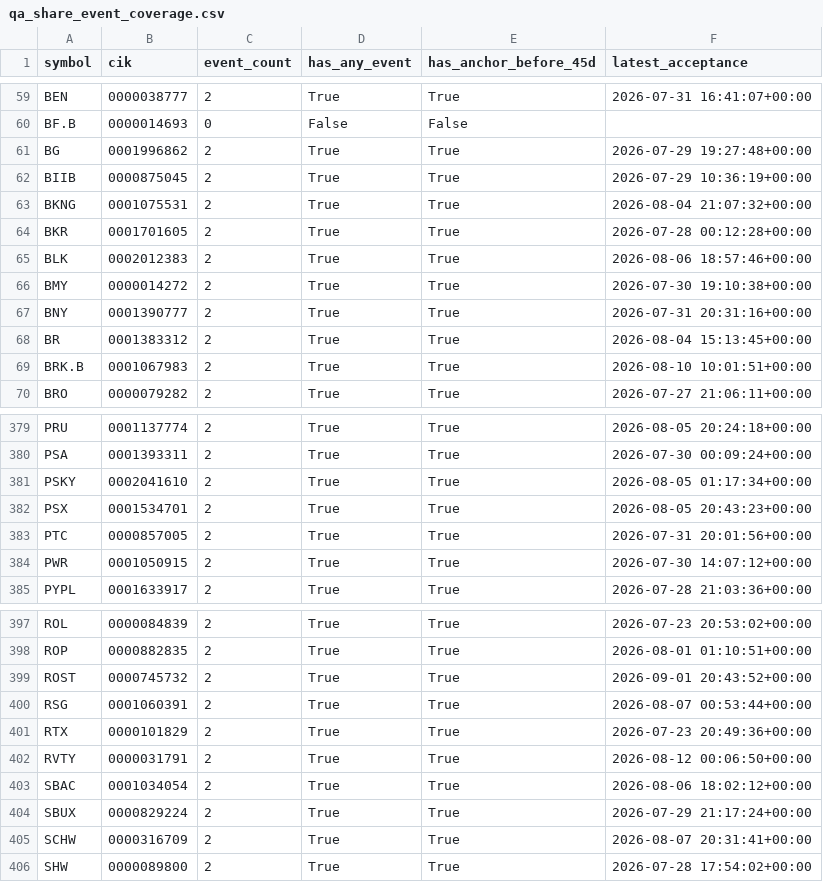
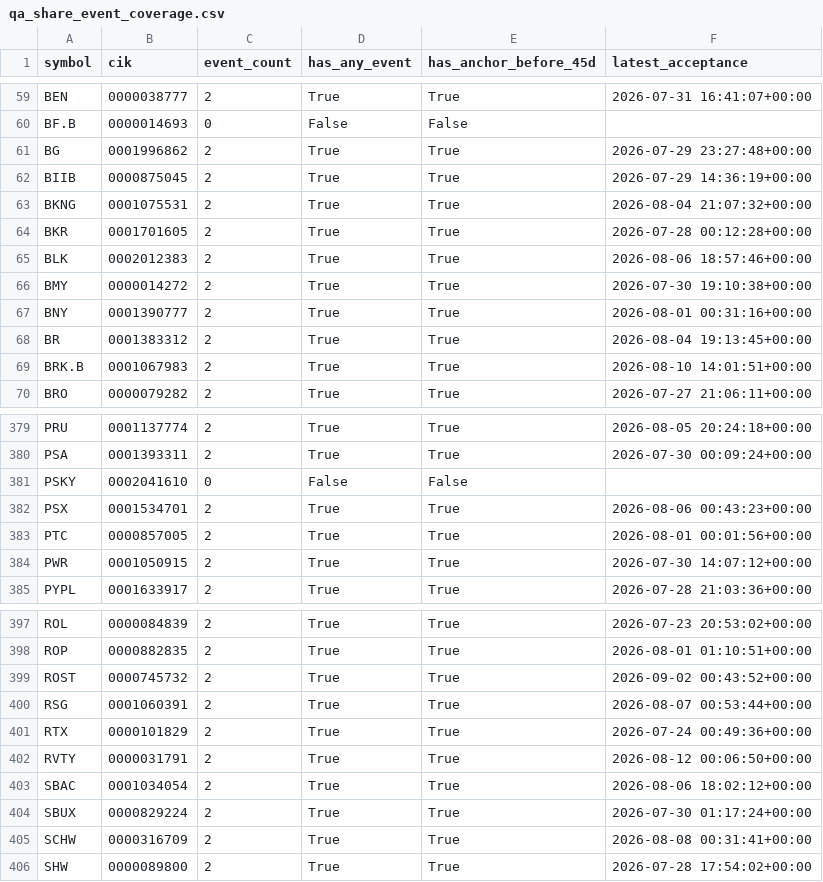
Before and after one commit to nb788/ChatGPT-stock-lab, a CSV file: data/qa_share_event_coverage.csv, drawn as a sheet; only a part is shown, gaps mark what is left out; the diff covers the shown part only.

```diff
--- a/data/qa_share_event_coverage.csv
+++ b/data/qa_share_event_coverage.csv
@@ -60,4 +60,4 @@ BEN,0000038777,2,True,True,2026-07-31 16:41:07+00:00
 BF.B,0000014693,0,False,False,
-BG,0001996862,2,True,True,2026-07-29 19:27:48+00:00
-BIIB,0000875045,2,True,True,2026-07-29 10:36:19+00:00
+BG,0001996862,2,True,True,2026-07-29 23:27:48+00:00
+BIIB,0000875045,2,True,True,2026-07-29 14:36:19+00:00
 BKNG,0001075531,2,True,True,2026-08-04 21:07:32+00:00
@@ -66,5 +66,5 @@ BLK,0002012383,2,True,True,2026-08-06 18:57:46+00:00
 BMY,0000014272,2,True,True,2026-07-30 19:10:38+00:00
-BNY,0001390777,2,True,True,2026-07-31 20:31:16+00:00
-BR,0001383312,2,True,True,2026-08-04 15:13:45+00:00
-BRK.B,0001067983,2,True,True,2026-08-10 10:01:51+00:00
+BNY,0001390777,2,True,True,2026-08-01 00:31:16+00:00
+BR,0001383312,2,True,True,2026-08-04 19:13:45+00:00
+BRK.B,0001067983,2,True,True,2026-08-10 14:01:51+00:00
 BRO,0000079282,2,True,True,2026-07-27 21:06:11+00:00
@@ -380,5 +380,5 @@ PRU,0001137774,2,True,True,2026-08-05 20:24:18+00:00
 PSA,0001393311,2,True,True,2026-07-30 00:09:24+00:00
-PSKY,0002041610,2,True,True,2026-08-05 01:17:34+00:00
-PSX,0001534701,2,True,True,2026-08-05 20:43:23+00:00
-PTC,0000857005,2,True,True,2026-07-31 20:01:56+00:00
+PSKY,0002041610,0,False,False,
+PSX,0001534701,2,True,True,2026-08-06 00:43:23+00:00
+PTC,0000857005,2,True,True,2026-08-01 00:01:56+00:00
 PWR,0001050915,2,True,True,2026-07-30 14:07:12+00:00
@@ -398,9 +398,9 @@ ROL,0000084839,2,True,True,2026-07-23 20:53:02+00:00
 ROP,0000882835,2,True,True,2026-08-01 01:10:51+00:00
-ROST,0000745732,2,True,True,2026-09-01 20:43:52+00:00
+ROST,0000745732,2,True,True,2026-09-02 00:43:52+00:00
 RSG,0001060391,2,True,True,2026-08-07 00:53:44+00:00
-RTX,0000101829,2,True,True,2026-07-23 20:49:36+00:00
+RTX,0000101829,2,True,True,2026-07-24 00:49:36+00:00
 RVTY,0000031791,2,True,True,2026-08-12 00:06:50+00:00
 SBAC,0001034054,2,True,True,2026-08-06 18:02:12+00:00
-SBUX,0000829224,2,True,True,2026-07-29 21:17:24+00:00
-SCHW,0000316709,2,True,True,2026-08-07 20:31:41+00:00
+SBUX,0000829224,2,True,True,2026-07-30 01:17:24+00:00
+SCHW,0000316709,2,True,True,2026-08-08 00:31:41+00:00
 SHW,0000089800,2,True,True,2026-07-28 17:54:02+00:00
```
Also changed, not shown: 52 edited cells elsewhere in this file, data/qa_all_current_resolution.csv, data/qa_current_exceptions.csv, 17 other files.
